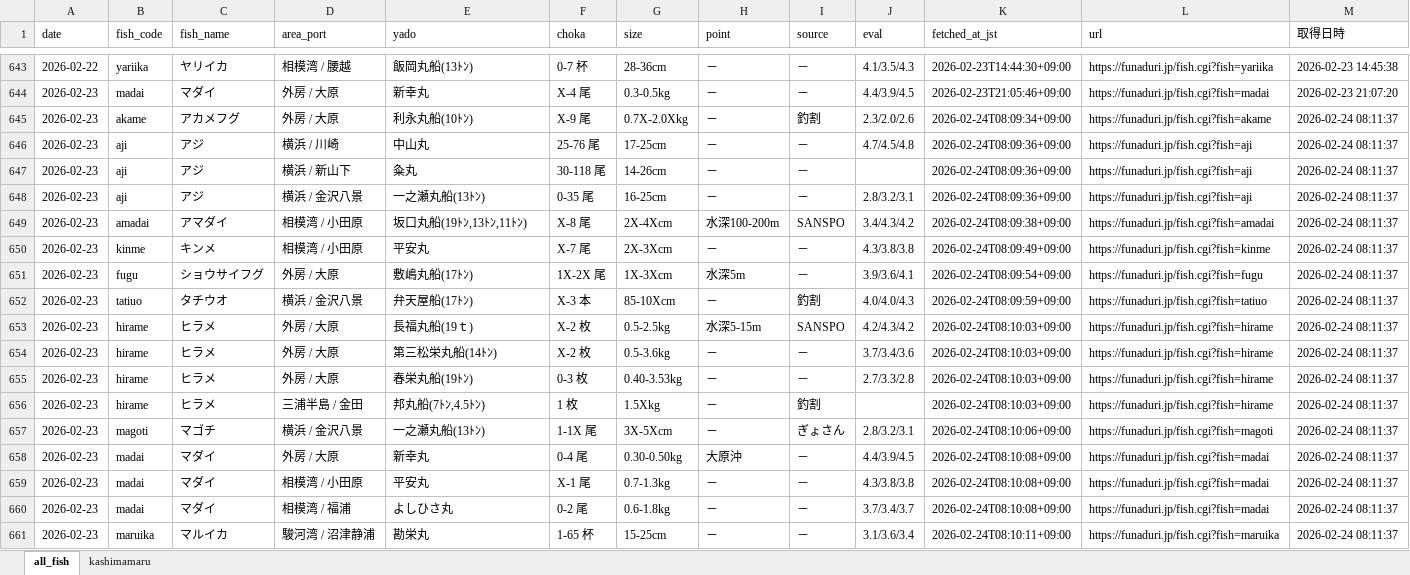
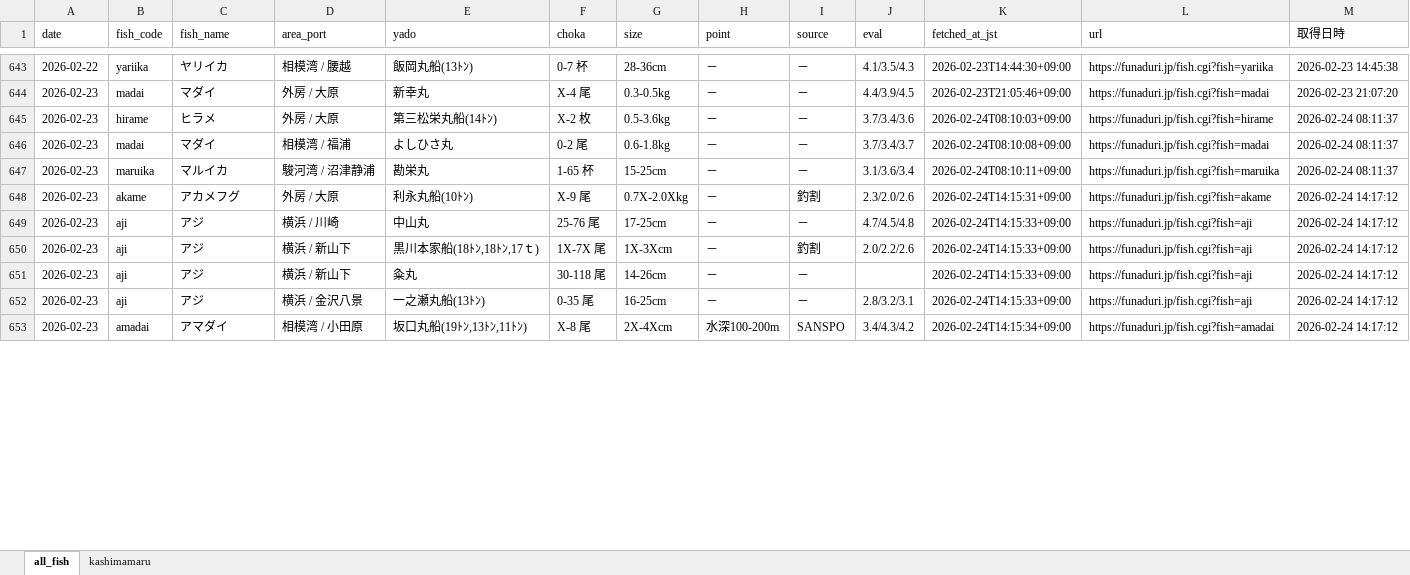
Before and after one commit to haradatakahiro/funaduri-tatiuo-auto, an Excel workbook: data/funaduri_daily.xlsx, sheet all_fish, drawn as a sheet; only a part is shown, gaps mark what is left out; values as stored, in another font and other column widths than the file's, no borders; removed rows and columns are numbered as before the commit, all else as after; the diff covers the shown part only; the diff names each change by its address in the sheet, - before the commit and + after, or states it on an @@ line.

```diff
--- a/data/funaduri_daily.xlsx (sheet all_fish)
+++ b/data/funaduri_daily.xlsx (sheet all_fish)
-row 645: 2026-02-23 | akame | アカメフグ | 外房 / 大原 | 利永丸船(10ﾄﾝ) | X-9 尾 | 0.7X-2.0Xkg | － | 釣割 | 2.3/2.0/2.6 | 2026-02-24T08:09:34+09:00 | https://funaduri.jp/fish.cgi?fish=akame | 2026-02-24 08:11:37
-row 646: 2026-02-23 | aji | アジ | 横浜 / 川崎 | 中山丸 | 25-76 尾 | 17-25cm | － | － | 4.7/4.5/4.8 | 2026-02-24T08:09:36+09:00 | https://funaduri.jp/fish.cgi?fish=aji | 2026-02-24 08:11:37
-row 647: 2026-02-23 | aji | アジ | 横浜 / 新山下 | 粂丸 | 30-118 尾 | 14-26cm | － | － |  | 2026-02-24T08:09:36+09:00 | https://funaduri.jp/fish.cgi?fish=aji | 2026-02-24 08:11:37
-row 648: 2026-02-23 | aji | アジ | 横浜 / 金沢八景 | 一之瀬丸船(13ﾄﾝ) | 0-35 尾 | 16-25cm | － | － | 2.8/3.2/3.1 | 2026-02-24T08:09:36+09:00 | https://funaduri.jp/fish.cgi?fish=aji | 2026-02-24 08:11:37
-row 649: 2026-02-23 | amadai | アマダイ | 相模湾 / 小田原 | 坂口丸船(19ﾄﾝ,13ﾄﾝ,11ﾄﾝ) | X-8 尾 | 2X-4Xcm | 水深100-200m | SANSPO | 3.4/4.3/4.2 | 2026-02-24T08:09:38+09:00 | https://funaduri.jp/fish.cgi?fish=amadai | 2026-02-24 08:11:37
-row 650: 2026-02-23 | kinme | キンメ | 相模湾 / 小田原 | 平安丸 | X-7 尾 | 2X-3Xcm | － | － | 4.3/3.8/3.8 | 2026-02-24T08:09:49+09:00 | https://funaduri.jp/fish.cgi?fish=kinme | 2026-02-24 08:11:37
-row 651: 2026-02-23 | fugu | ショウサイフグ | 外房 / 大原 | 敷嶋丸船(17ﾄﾝ) | 1X-2X 尾 | 1X-3Xcm | 水深5m | － | 3.9/3.6/4.1 | 2026-02-24T08:09:54+09:00 | https://funaduri.jp/fish.cgi?fish=fugu | 2026-02-24 08:11:37
-row 652: 2026-02-23 | tatiuo | タチウオ | 横浜 / 金沢八景 | 弁天屋船(17ﾄﾝ) | X-3 本 | 85-10Xcm | － | 釣割 | 4.0/4.0/4.3 | 2026-02-24T08:09:59+09:00 | https://funaduri.jp/fish.cgi?fish=tatiuo | 2026-02-24 08:11:37
-row 653: 2026-02-23 | hirame | ヒラメ | 外房 / 大原 | 長福丸船(19ｔ) | X-2 枚 | 0.5-2.5kg | 水深5-15m | SANSPO | 4.2/4.3/4.2 | 2026-02-24T08:10:03+09:00 | https://funaduri.jp/fish.cgi?fish=hirame | 2026-02-24 08:11:37
-row 655: 2026-02-23 | hirame | ヒラメ | 外房 / 大原 | 春栄丸船(19ﾄﾝ) | 0-3 枚 | 0.40-3.53kg | － | － | 2.7/3.3/2.8 | 2026-02-24T08:10:03+09:00 | https://funaduri.jp/fish.cgi?fish=hirame | 2026-02-24 08:11:37
-row 656: 2026-02-23 | hirame | ヒラメ | 三浦半島 / 金田 | 邦丸船(7ﾄﾝ,4.5ﾄﾝ) | 1 枚 | 1.5Xkg | － | 釣割 |  | 2026-02-24T08:10:03+09:00 | https://funaduri.jp/fish.cgi?fish=hirame | 2026-02-24 08:11:37
-row 657: 2026-02-23 | magoti | マゴチ | 横浜 / 金沢八景 | 一之瀬丸船(13ﾄﾝ) | 1-1X 尾 | 3X-5Xcm | － | ぎょさん | 2.8/3.2/3.1 | 2026-02-24T08:10:06+09:00 | https://funaduri.jp/fish.cgi?fish=magoti | 2026-02-24 08:11:37
-row 658: 2026-02-23 | madai | マダイ | 外房 / 大原 | 新幸丸 | 0-4 尾 | 0.30-0.50kg | 大原沖 | － | 4.4/3.9/4.5 | 2026-02-24T08:10:08+09:00 | https://funaduri.jp/fish.cgi?fish=madai | 2026-02-24 08:11:37
-row 659: 2026-02-23 | madai | マダイ | 相模湾 / 小田原 | 平安丸 | X-1 尾 | 0.7-1.3kg | － | － | 4.3/3.8/3.8 | 2026-02-24T08:10:08+09:00 | https://funaduri.jp/fish.cgi?fish=madai | 2026-02-24 08:11:37
+row 648: 2026-02-23 | akame | アカメフグ | 外房 / 大原 | 利永丸船(10ﾄﾝ) | X-9 尾 | 0.7X-2.0Xkg | － | 釣割 | 2.3/2.0/2.6 | 2026-02-24T14:15:31+09:00 | https://funaduri.jp/fish.cgi?fish=akame | 2026-02-24 14:17:12
+row 649: 2026-02-23 | aji | アジ | 横浜 / 川崎 | 中山丸 | 25-76 尾 | 17-25cm | － | － | 4.7/4.5/4.8 | 2026-02-24T14:15:33+09:00 | https://funaduri.jp/fish.cgi?fish=aji | 2026-02-24 14:17:12
+row 650: 2026-02-23 | aji | アジ | 横浜 / 新山下 | 黒川本家船(18ﾄﾝ,18ﾄﾝ,17ｔ) | 1X-7X 尾 | 1X-3Xcm | － | 釣割 | 2.0/2.2/2.6 | 2026-02-24T14:15:33+09:00 | https://funaduri.jp/fish.cgi?fish=aji | 2026-02-24 14:17:12
+row 651: 2026-02-23 | aji | アジ | 横浜 / 新山下 | 粂丸 | 30-118 尾 | 14-26cm | － | － |  | 2026-02-24T14:15:33+09:00 | https://funaduri.jp/fish.cgi?fish=aji | 2026-02-24 14:17:12
+row 652: 2026-02-23 | aji | アジ | 横浜 / 金沢八景 | 一之瀬丸船(13ﾄﾝ) | 0-35 尾 | 16-25cm | － | － | 2.8/3.2/3.1 | 2026-02-24T14:15:33+09:00 | https://funaduri.jp/fish.cgi?fish=aji | 2026-02-24 14:17:12
+row 653: 2026-02-23 | amadai | アマダイ | 相模湾 / 小田原 | 坂口丸船(19ﾄﾝ,13ﾄﾝ,11ﾄﾝ) | X-8 尾 | 2X-4Xcm | 水深100-200m | SANSPO | 3.4/4.3/4.2 | 2026-02-24T14:15:34+09:00 | https://funaduri.jp/fish.cgi?fish=amadai | 2026-02-24 14:17:12
```
Also changed, not shown: 11 added rows and 4 edited cells elsewhere in this sheet, sheet kashimamaru.
